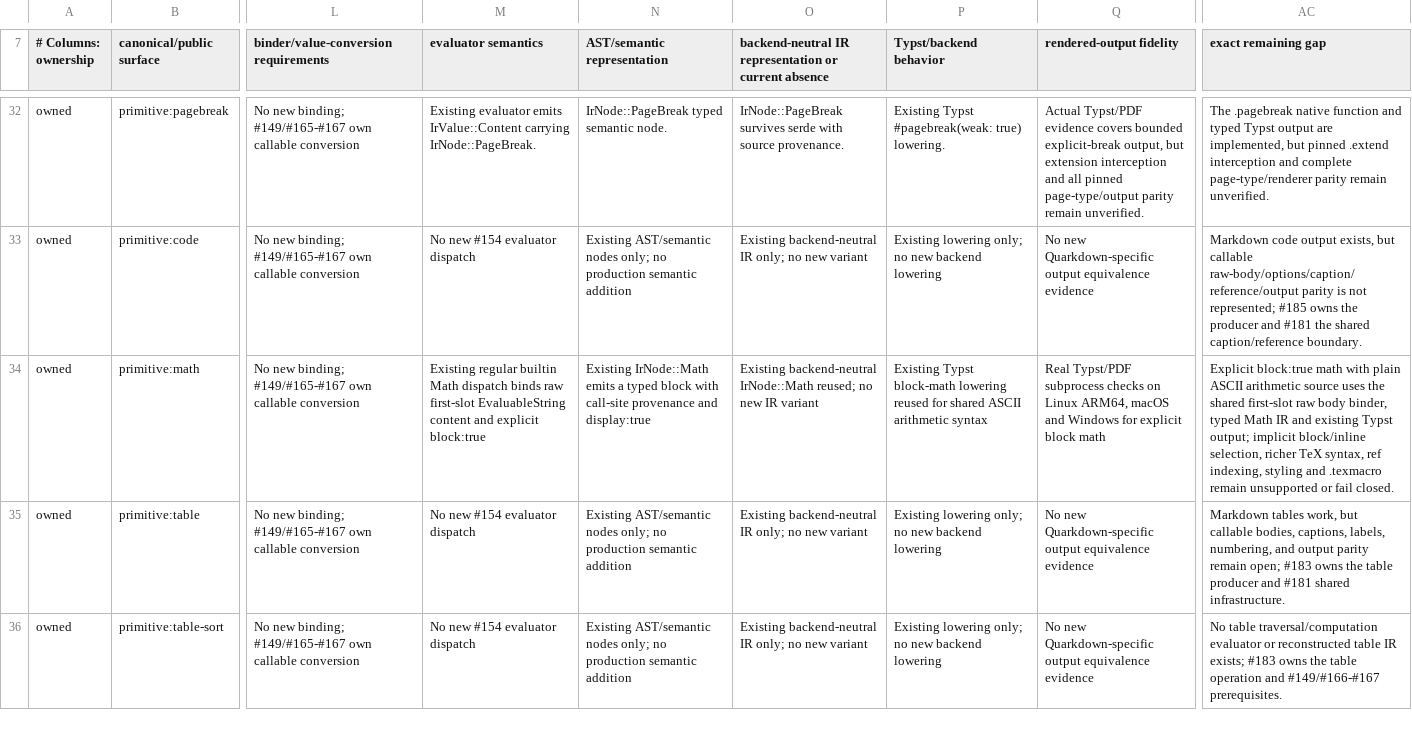
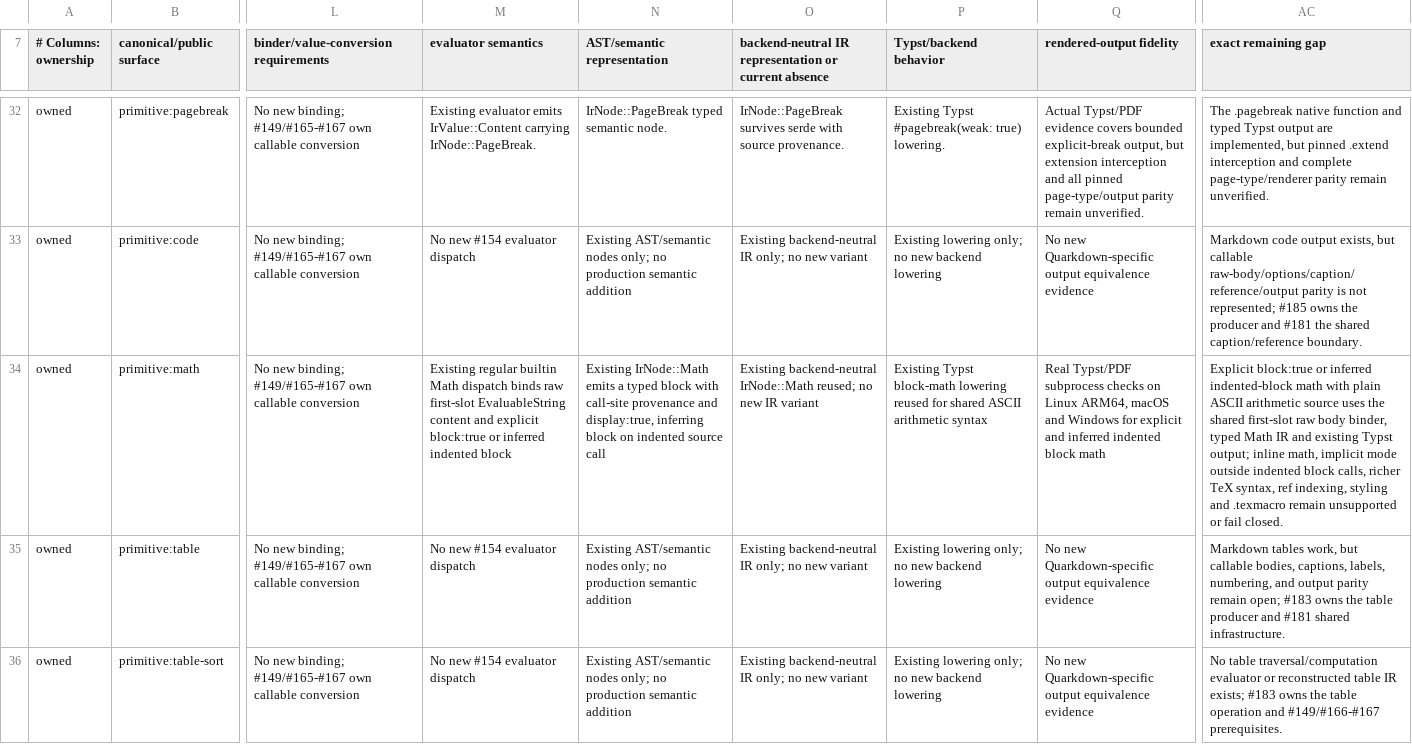
Before and after one commit to luceat-lux-vestra/arkst, a TSV file: docs/compatibility/quarkdown/CONTENT_MEDIA_MARKDOWN_EXTENSIONS_AUDIT_MANIFEST.tsv, drawn as a sheet; only a part is shown, gaps mark what is left out; the diff names each change by its address in the sheet, - before the commit and + after, or states it on an @@ line.

Commit message:
feat(m3): infer .math block mode from indented body (#185) (#602)
Preserve the shared raw-body binder and block Math IR while inferring block mode only from an indented source call. Keep inline math and unsupported TeX/ref/style features fail-closed. Verified required multi-platform Typst/PDF, CodeQL, JVM and merge gates.

```diff
--- a/docs/compatibility/quarkdown/CONTENT_MEDIA_MARKDOWN_EXTENSIONS_AUDIT_MANIFEST.tsv
+++ b/docs/compatibility/quarkdown/CONTENT_MEDIA_MARKDOWN_EXTENSIONS_AUDIT_MANIFEST.tsv
-M34 (evaluator semantics): …explicit block:true
+M34 (evaluator semantics): …explicit block:true or inferred indented block
-N34 (AST/semantic representation): …provenance and display:true
+N34 (AST/semantic representation): …provenance and display:true, inferring block on indented source call
-Q34 (rendered-output fidelity): …for explicit block math
+Q34 (rendered-output fidelity): …for explicit and inferred indented block math
-AC34 (exact remaining gap): Explicit block:true math with plain ASCII arithmetic source uses the shared first-slot raw body binder, typed Math IR and existing Typst output; implicit block/inline selection, richer TeX…
+AC34 (exact remaining gap): Explicit block:true or inferred indented-block math with plain ASCII arithmetic source uses the shared first-slot raw body binder, typed Math IR and existing Typst output; inline math, implicit mode outside indented block calls, richer TeX…
```
Also changed, not shown: 4 other files.
